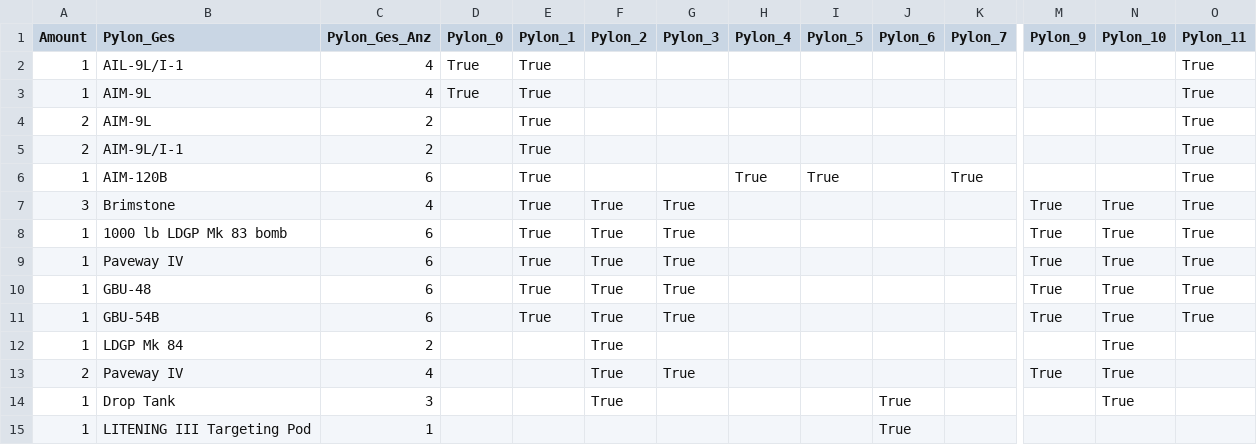
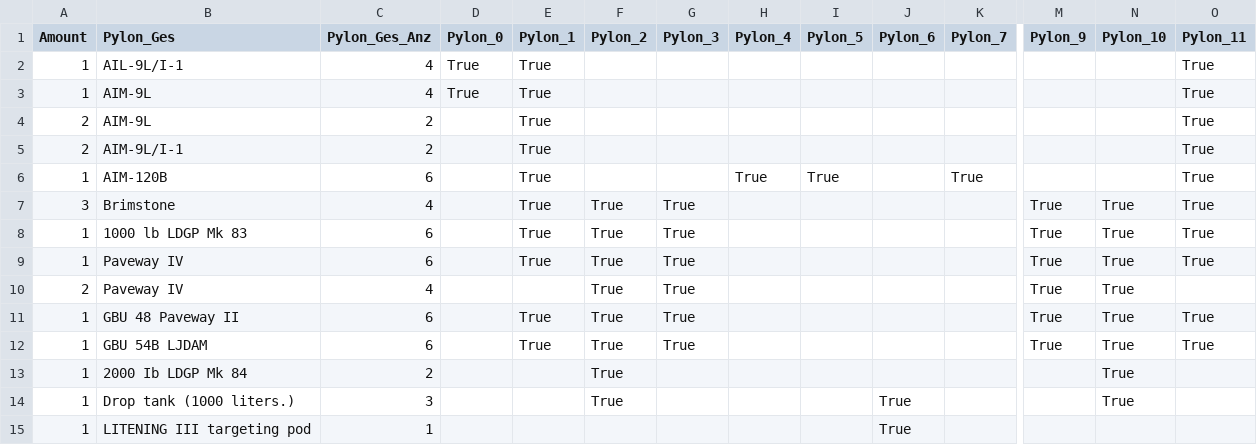
Before and after one commit to RRetromant/Projekt-War-Thunder, a CSV file: EF-2000_Hardpoints.csv, drawn as a sheet; only a part is shown, gaps mark what is left out; removed rows and columns are numbered as before the commit, all else as after; rows hold the shown columns only; the diff names each change by its address in the sheet, - before the commit and + after, or states it on an @@ line.

Commit message:
Update EF-2000_Hardpoints.csv
CSV an Armaments Liste angepasst

```diff
--- a/EF-2000_Hardpoints.csv
+++ b/EF-2000_Hardpoints.csv
-B8 (Pylon_Ges): 1000 lb LDGP Mk 83 bomb
+B8 (Pylon_Ges): 1000 lb LDGP Mk 83
-row 10: 1 | GBU-48 | 6 |  | True | True | True |  |  |  |  | True | True | True
-row 11: 1 | GBU-54B | 6 |  | True | True | True |  |  |  |  | True | True | True
-row 12: 1 | LDGP Mk 84 | 2 |  |  | True |  |  |  |  |  |  | True
+row 11: 1 | GBU 48 Paveway II | 6 |  | True | True | True |  |  |  |  | True | True | True
+row 12: 1 | GBU 54B LJDAM | 6 |  | True | True | True |  |  |  |  | True | True | True
+row 13: 1 | 2000 Ib LDGP Mk 84 | 2 |  |  | True |  |  |  |  |  |  | True
-B14 (Pylon_Ges): Drop Tank
+B14 (Pylon_Ges): Drop tank (1000 liters.)
-B15 (Pylon_Ges): LITENING III Targeting Pod
+B15 (Pylon_Ges): LITENING III targeting pod
```
